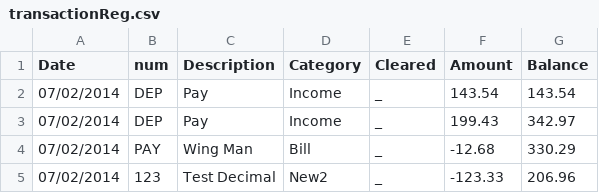
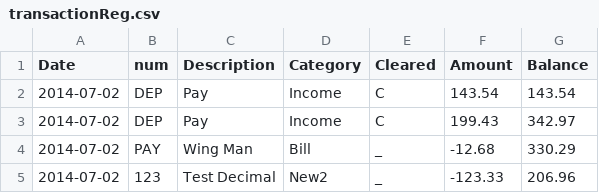
Before and after one commit to himmAllRight/ryMoney, a CSV file: accounts/Kyle/transactionReg.csv, drawn as a sheet.

```diff
--- a/accounts/Kyle/transactionReg.csv
+++ b/accounts/Kyle/transactionReg.csv
@@ -1,5 +1,5 @@
 Date,num,Description,Category,Cleared,Amount,Balance
-07/02/2014,DEP,Pay,Income, _ ,143.54,143.54
-07/02/2014,DEP,Pay,Income, _ ,199.43,342.97
-07/02/2014,PAY,Wing Man,Bill, _ ,-12.68,330.29
-07/02/2014,123,Test Decimal,New2, _ ,-123.33,206.96
+2014-07-02,DEP,Pay,Income, C ,143.54,143.54
+2014-07-02,DEP,Pay,Income, C ,199.43,342.97
+2014-07-02,PAY,Wing Man,Bill, _ ,-12.68,330.29
+2014-07-02,123,Test Decimal,New2, _ ,-123.33,206.96
```
Also changed, not shown: accounts/Ryan/transactionReg.csv.
